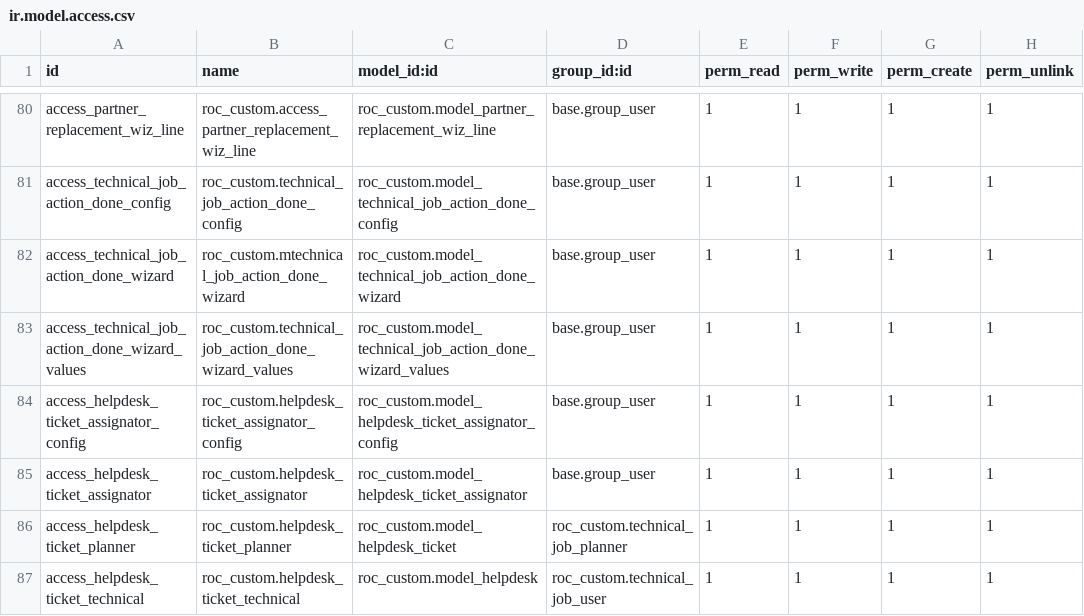
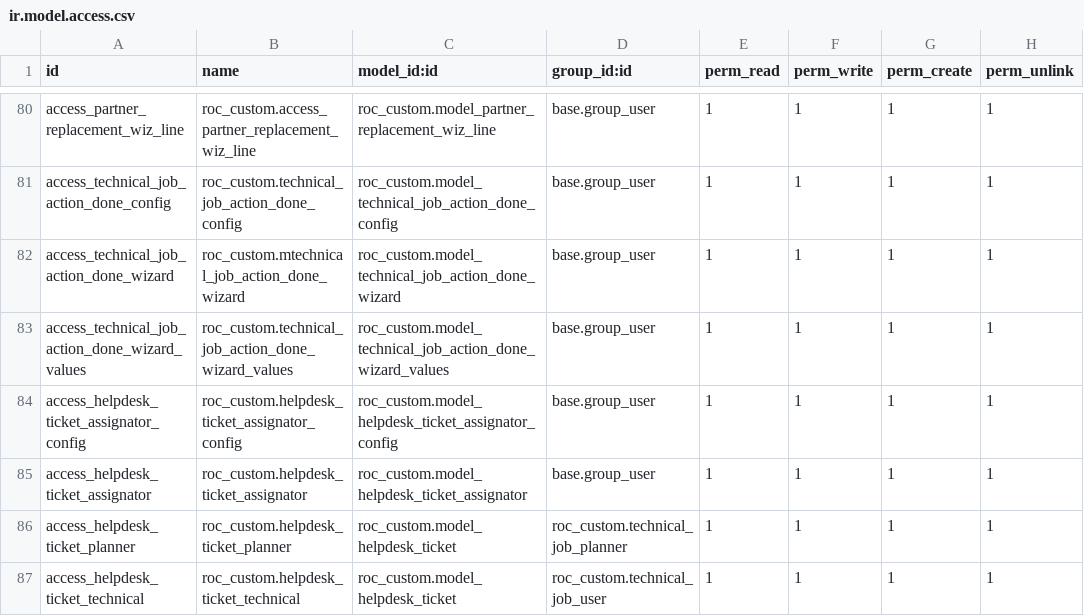
Before and after one commit to ilmunie/roc_custom, a CSV file: security/ir.model.access.csv, drawn as a sheet; only a part is shown, gaps mark what is left out.

Commit message:
[add] widget_fields

```diff
--- a/security/ir.model.access.csv
+++ b/security/ir.model.access.csv
@@ -86,2 +86,2 @@ access_helpdesk_ticket_assignator,roc_custom.helpdesk_ticket_assignator,roc_cust
 access_helpdesk_ticket_planner,roc_custom.helpdesk_ticket_planner,roc_custom.model_helpdesk_ticket,roc_custom.technical_job_planner,1,1,1,1
-access_helpdesk_ticket_technical,roc_custom.helpdesk_ticket_technical,roc_custom.model_helpdesk,roc_custom.technical_job_user,1,1,1,1
+access_helpdesk_ticket_technical,roc_custom.helpdesk_ticket_technical,roc_custom.model_helpdesk_ticket,roc_custom.technical_job_user,1,1,1,1
```
